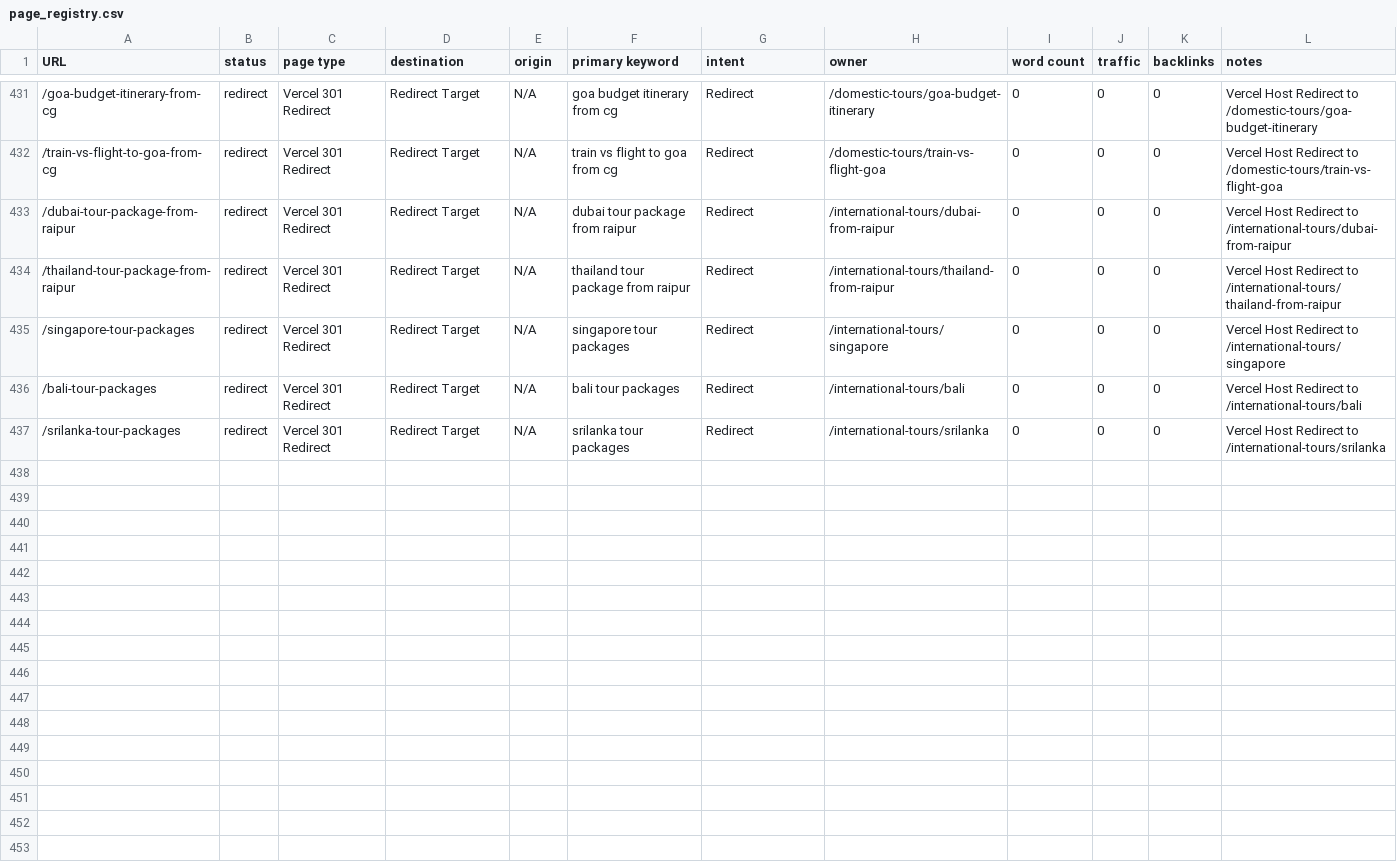
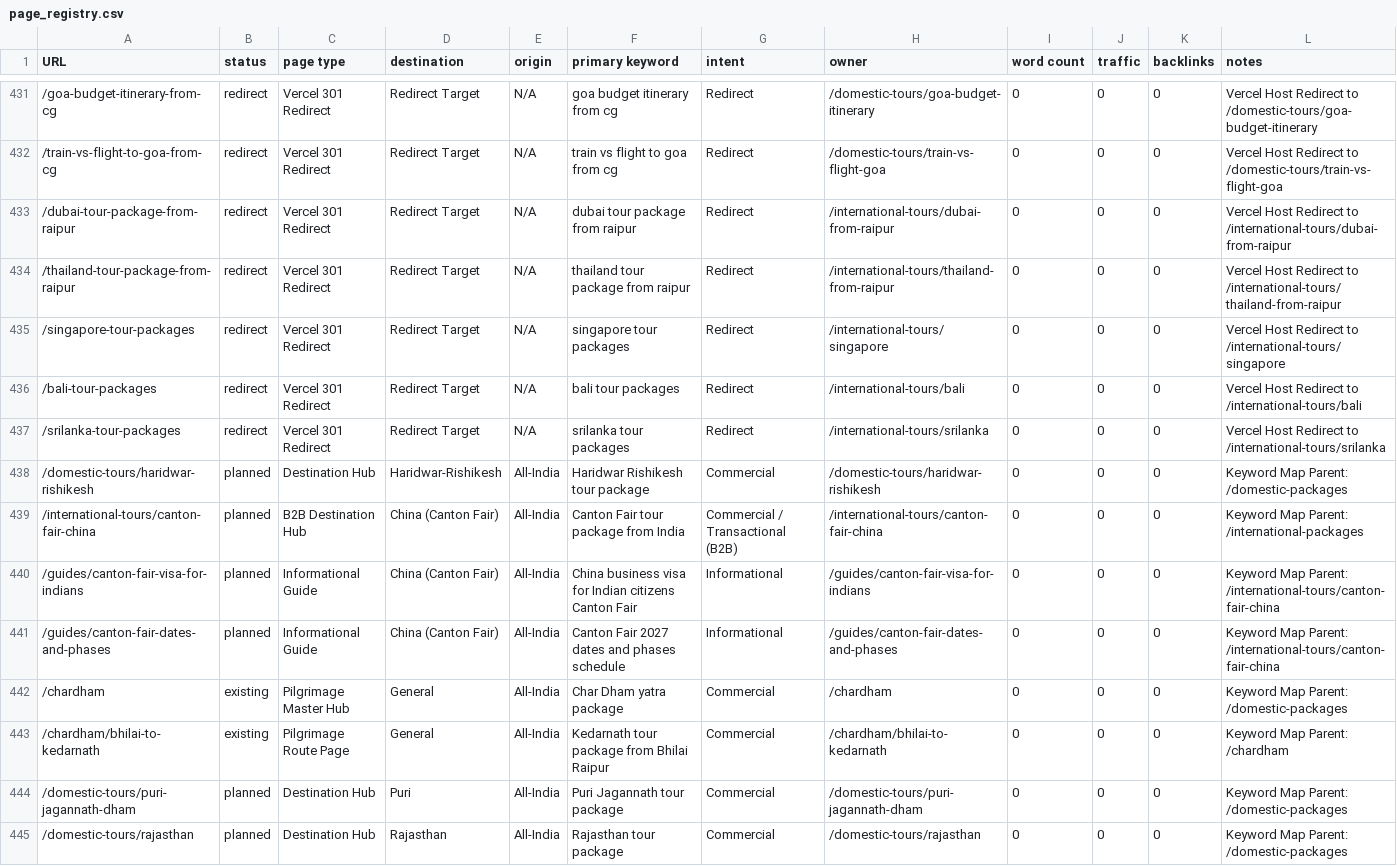
Before and after one commit to Priyanshu4216/rudraksh-safar, a CSV file: seo-data/page_registry.csv, drawn as a sheet; only a part is shown, gaps mark what is left out; the diff covers the shown part only; the diff names each change by its address in the sheet, - before the commit and + after, or states it on an @@ line.

Commit message:
feat(architecture): complete Step 3 silo structure, keyword map, origin gating, and redirect plan

```diff
--- a/seo-data/page_registry.csv
+++ b/seo-data/page_registry.csv
+row 438: /domestic-tours/haridwar-rishikesh | planned | Destination Hub | Haridwar-Rishikesh | All-India | Haridwar Rishikesh tour package | Commercial | /domestic-tours/haridwar-rishikesh | 0 | 0 | 0 | Keyword Map Parent: /domestic-packages
+row 439: /international-tours/canton-fair-china | planned | B2B Destination Hub | China (Canton Fair) | All-India | Canton Fair tour package from India | Commercial / Transactional (B2B) | /international-tours/canton-fair-china | 0 | 0 | 0 | Keyword Map Parent: /international-packages
+row 440: /guides/canton-fair-visa-for-indians | planned | Informational Guide | China (Canton Fair) | All-India | China business visa for Indian citizens Canton Fair | Informational | /guides/canton-fair-visa-for-indians | 0 | 0 | 0 | Keyword Map Parent: /international-tours/canton-fair-china
+row 441: /guides/canton-fair-dates-and-phases | planned | Informational Guide | China (Canton Fair) | All-India | Canton Fair 2027 dates and phases schedule | Informational | /guides/canton-fair-dates-and-phases | 0 | 0 | 0 | Keyword Map Parent: /international-tours/canton-fair-china
+row 442: /chardham | existing | Pilgrimage Master Hub | General | All-India | Char Dham yatra package | Commercial | /chardham | 0 | 0 | 0 | Keyword Map Parent: /domestic-packages
+row 443: /chardham/bhilai-to-kedarnath | existing | Pilgrimage Route Page | General | All-India | Kedarnath tour package from Bhilai Raipur | Commercial | /chardham/bhilai-to-kedarnath | 0 | 0 | 0 | Keyword Map Parent: /chardham
+row 444: /domestic-tours/puri-jagannath-dham | planned | Destination Hub | Puri | All-India | Puri Jagannath tour package | Commercial | /domestic-tours/puri-jagannath-dham | 0 | 0 | 0 | Keyword Map Parent: /domestic-packages
+row 445: /domestic-tours/rajasthan | planned | Destination Hub | Rajasthan | All-India | Rajasthan tour package | Commercial | /domestic-tours/rajasthan | 0 | 0 | 0 | Keyword Map Parent: /domestic-packages
```
Also changed, not shown: 8 added rows elsewhere in this file, 6 other files.
